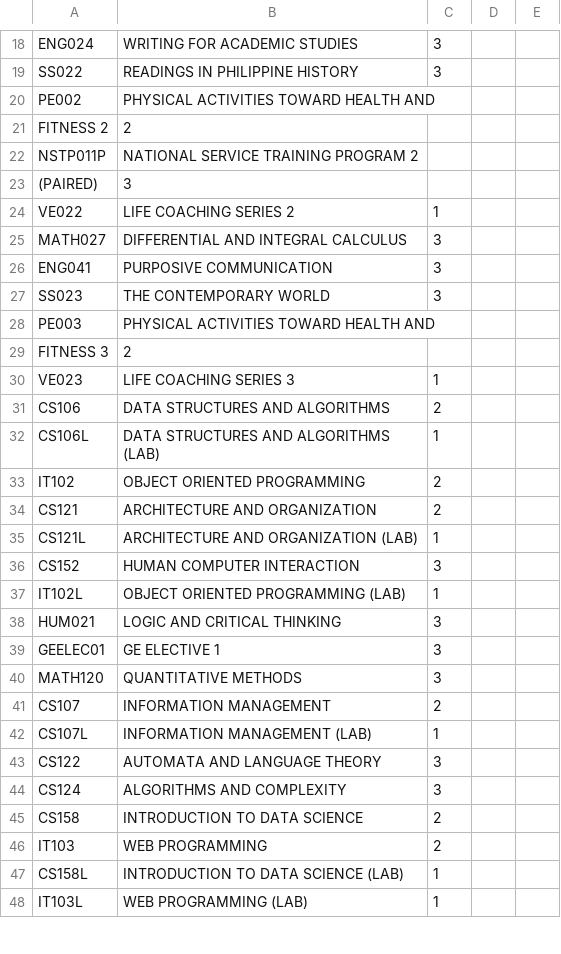
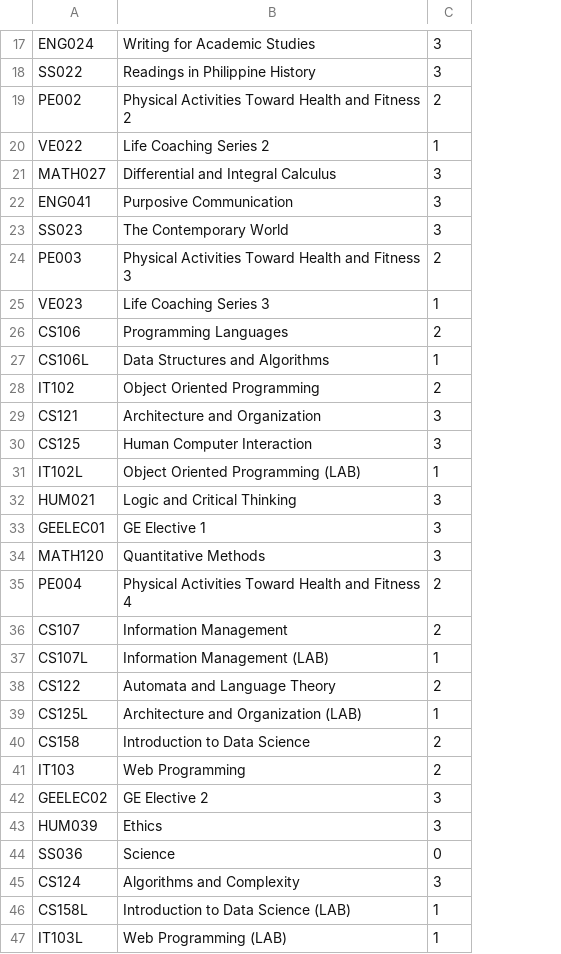
Before and after one commit to danengine/smartclass-enrollment-system-IT101-2L, a CSV file: programs/BSCS.csv, drawn as a sheet; only a part is shown, gaps mark what is left out; removed rows and columns are numbered as before the commit, all else as after; the diff covers the shown part only; the diff names each change by its address in the sheet, - before the commit and + after, or states it on an @@ line.

```diff
--- a/programs/BSCS.csv
+++ b/programs/BSCS.csv
-column B, rows 18-20: WRITING FOR ACADEMIC STUDIES | READINGS IN PHILIPPINE HISTORY | PHYSICAL ACTIVITIES TOWARD HEALTH AND; rows 24-28: LIFE COACHING SERIES 2 | DIFFERENTIAL AND INTEGRAL CALCULUS | PURPOSIVE COMMUNICATION | THE CONTEMPORARY WORLD | PHYSICAL ACTIVITIES TOWARD HEALTH AND; rows 30-34: LIFE COACHING SERIES 3 | DATA STRUCTURES AND ALGORITHMS | DATA STRUCTURES AND ALGORITHMS (LAB) | OBJECT ORIENTED PROGRAMMING | ARCHITECTURE AND ORGANIZATION; rows 36-43: HUMAN COMPUTER INTERACTION | OBJECT ORIENTED PROGRAMMING (LAB) | LOGIC AND CRITICAL THINKING | GE ELECTIVE 1 | QUANTITATIVE METHODS | INFORMATION MANAGEMENT | INFORMATION MANAGEMENT (LAB) | AUTOMATA AND LANGUAGE THEORY; rows 45-48: INTRODUCTION TO DATA SCIENCE | WEB PROGRAMMING | INTRODUCTION TO DATA SCIENCE (LAB) | WEB PROGRAMMING (LAB)
+column B, rows 17-34: Writing for Academic Studies | Readings in Philippine History | Physical Activities Toward Health and Fitness 2 | Life Coaching Series 2 | Differential and Integral Calculus | Purposive Communication | The Contemporary World | Physical Activities Toward Health and Fitness 3 | Life Coaching Series 3 | Programming Languages | Data Structures and Algorithms | Object Oriented Programming | Architecture and Organization | Human Computer Interaction | Object Oriented Programming (LAB) | Logic and Critical Thinking | GE Elective 1 | Quantitative Methods; rows 36-38: Information Management | Information Management (LAB) | Automata and Language Theory; rows 40-41: Introduction to Data Science | Web Programming; rows 46-47: Introduction to Data Science (LAB) | Web Programming (LAB)
-column D, empty
-column E, empty
-C19: (empty)
+C19: 2
-row 21: FITNESS 2 | 2
-row 22: NSTP011P | NATIONAL SERVICE TRAINING PROGRAM 2
-row 23: (PAIRED) | 3
-C24: (empty)
+C24: 2
-row 29: FITNESS 3 | 2
-C29: 2
+C29: 3
-row 35: CS121L | ARCHITECTURE AND ORGANIZATION (LAB) | 1
-A30: CS152
+A30: CS125
+row 35: PE004 | Physical Activities Toward Health and Fitness 4 | 2
-C38: 3
+C38: 2
+row 39: CS125L | Architecture and Organization (LAB) | 1
@@ row 55 moved to row 42: GEELEC02 @@
@@ row 49 moved to row 43: HUM039 @@
+row 44: SS036 | Science | 0
@@ row 44 moved to row 45: CS124 @@
```
Also changed, not shown: 1 added row, 14 removed rows, 8 moved rows and 2 edited cells elsewhere in this file, 26 other files.
